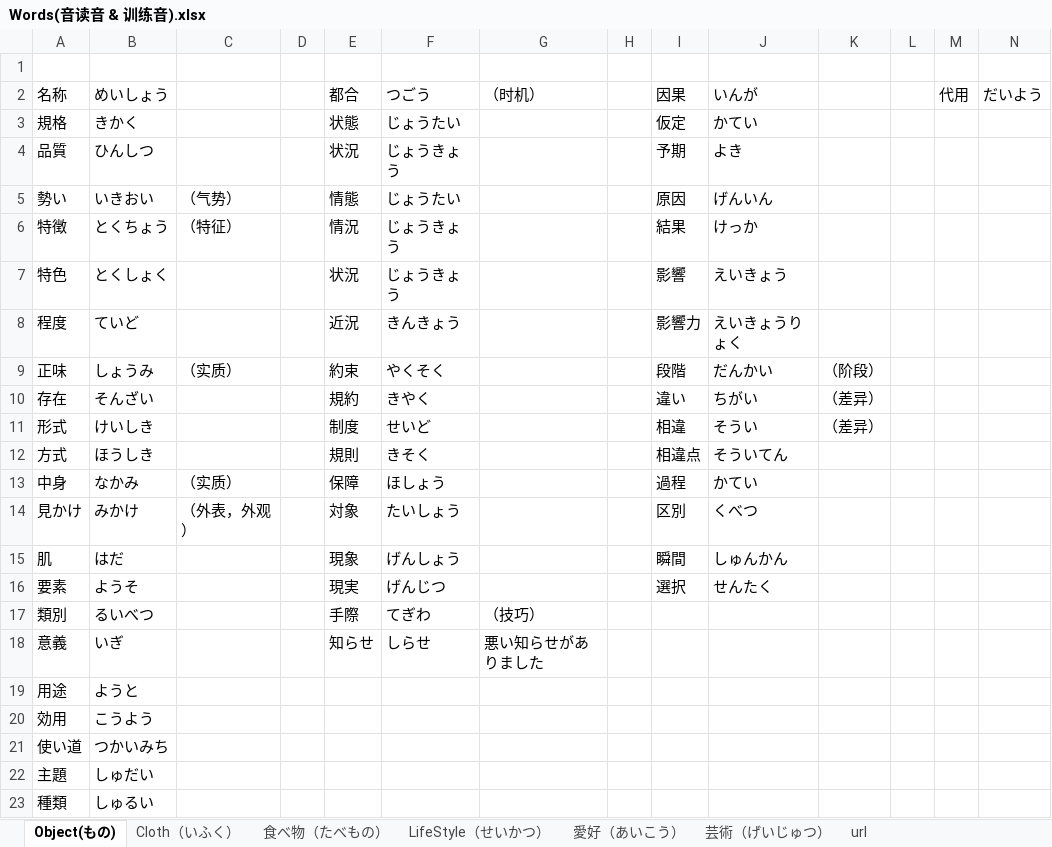
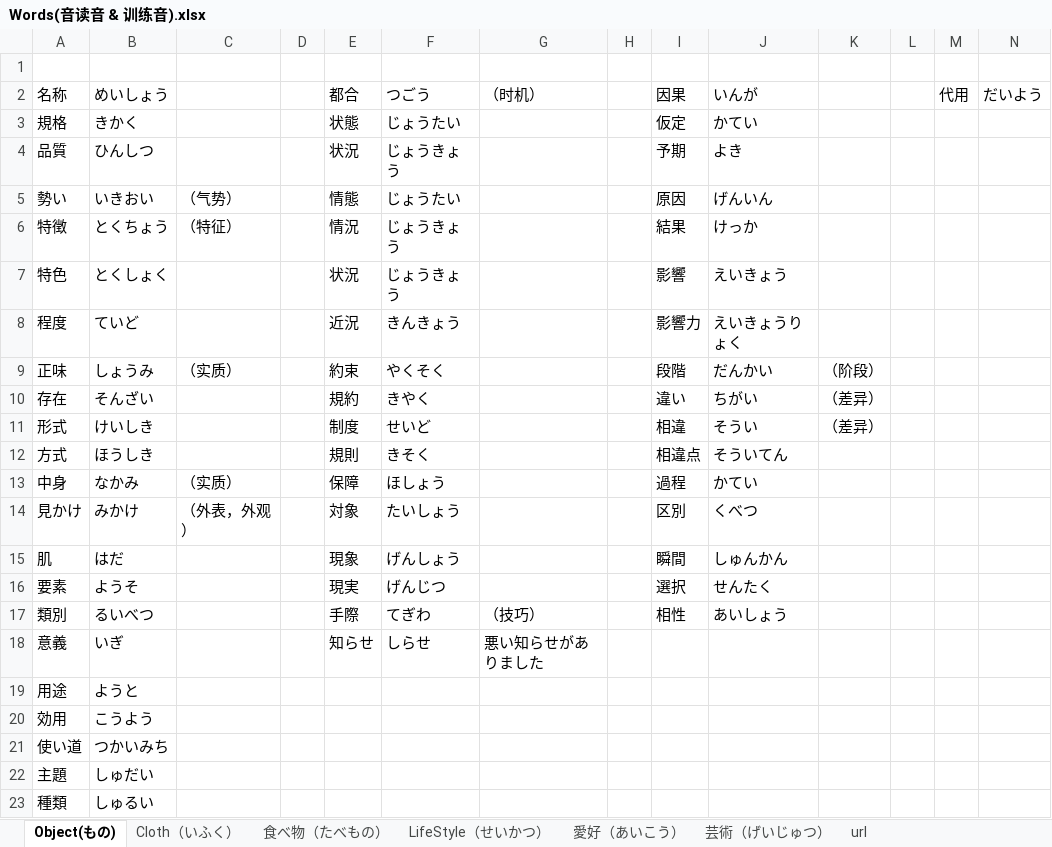
Before and after one commit to PaleBlue0619/Japanese, an Excel workbook: Words(音读音 & 训练音).xlsx, sheet Object(もの), drawn as a sheet; values as stored, in another font and other column widths than the file's, no borders; the diff names each change by its address in the sheet, - before the commit and + after, or states it on an @@ line.

```diff
--- a/Words(音读音 & 训练音).xlsx (sheet Object(もの))
+++ b/Words(音读音 & 训练音).xlsx (sheet Object(もの))
-I17: (empty)
+I17: 相性
-J17: (empty)
+J17: あいしょう
```
Also changed, not shown: sheet Cloth（いふく）, るwords.xlsx, 人間（にんげん）.xlsx, 8 other files.
